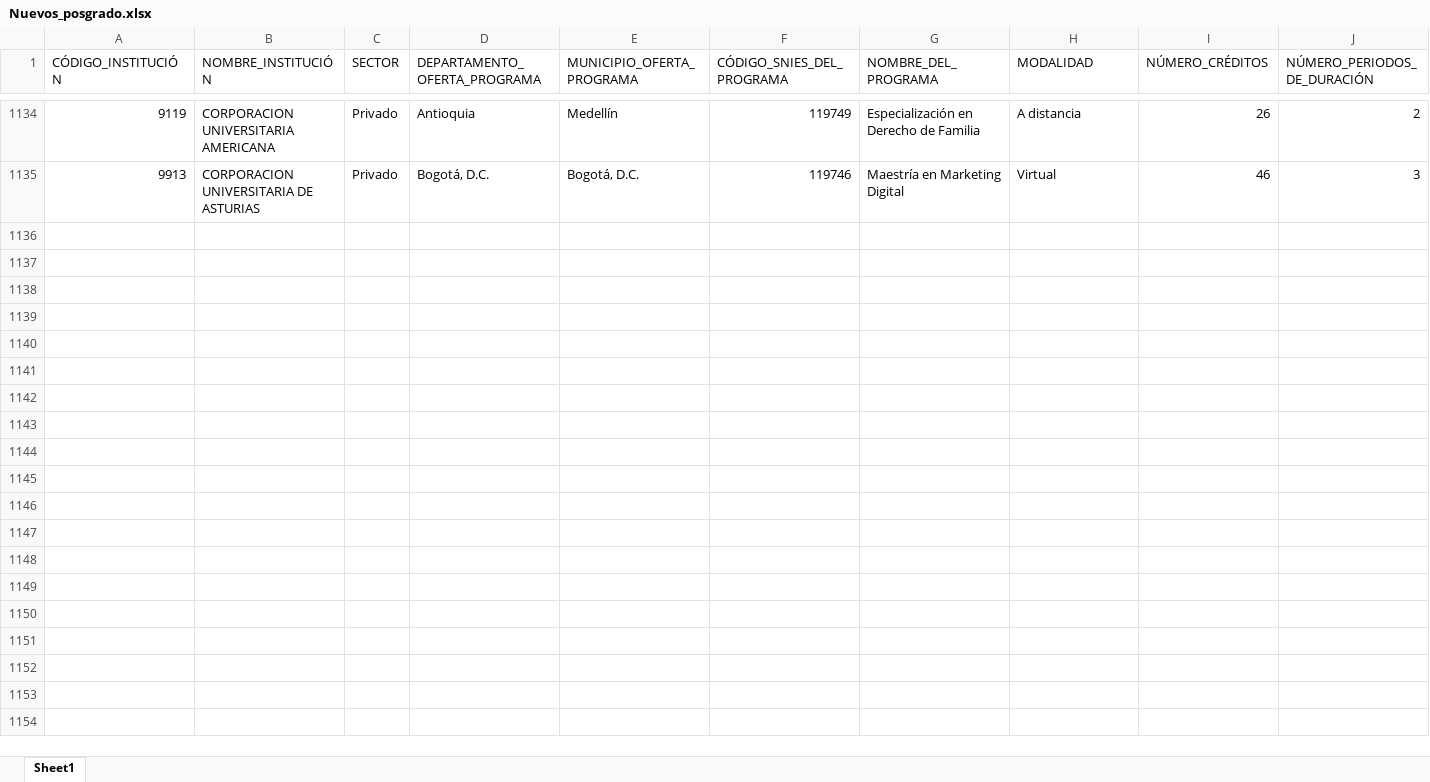
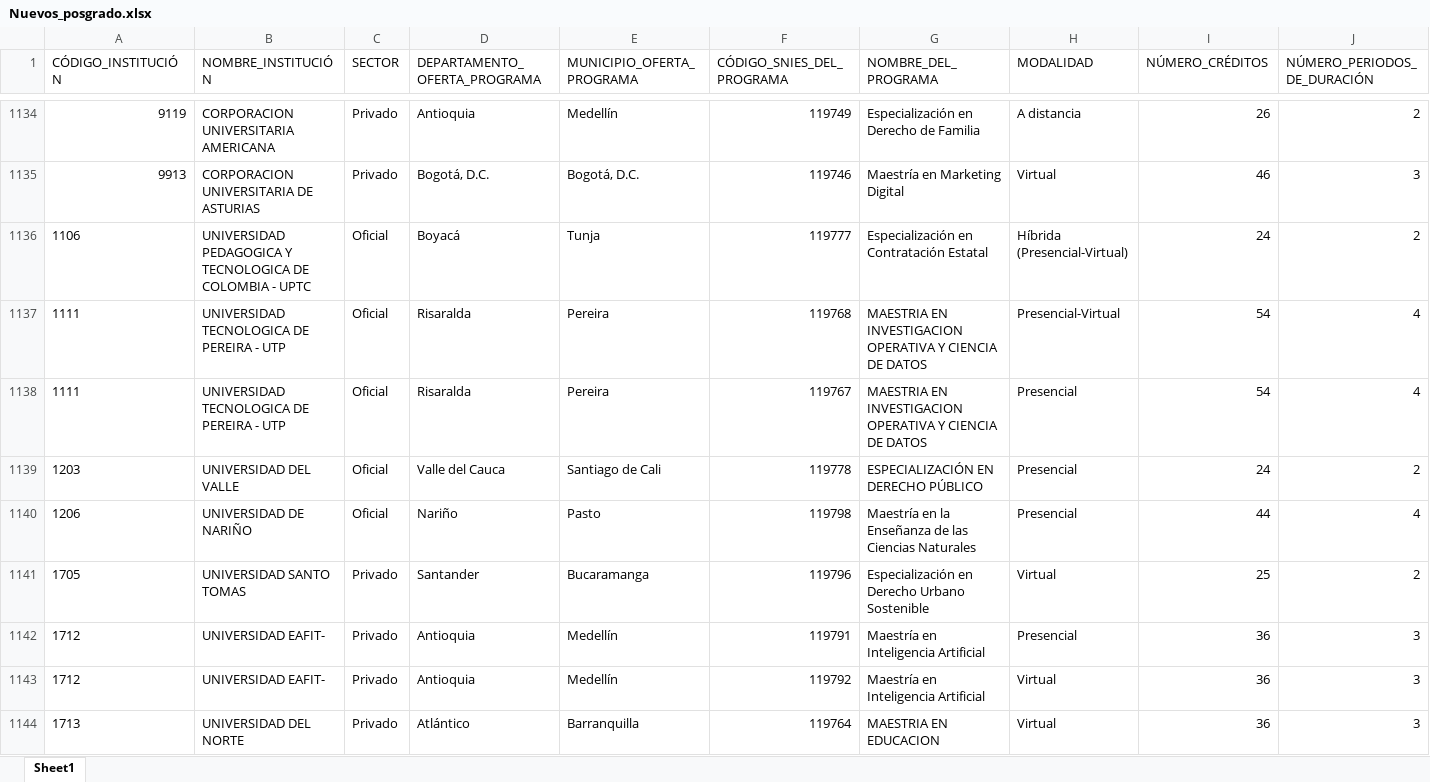
Before and after one commit to dirplaneacionun/snies_monitor_posgrado, an Excel workbook: data/novedades/Nuevos_posgrado.xlsx, sheet Sheet1, drawn as a sheet; only a part is shown, gaps mark what is left out; values as stored, in another font and other column widths than the file's, no borders; rows hold the shown columns only; the diff covers the shown part only; the diff names each change by its address in the sheet, - before the commit and + after, or states it on an @@ line.

Commit message:
snies-posgrado: 2026-10-29

```diff
--- a/data/novedades/Nuevos_posgrado.xlsx (sheet Sheet1)
+++ b/data/novedades/Nuevos_posgrado.xlsx (sheet Sheet1)
+row 1136: 1106 | UNIVERSIDAD PEDAGOGICA Y TECNOLOGICA DE COLOMBIA - UPTC | Oficial | Boyacá | Tunja | 119777 | Especialización en Contratación Estatal | Híbrida (Presencial-Virtual) | 24 | 2
+row 1137: 1111 | UNIVERSIDAD TECNOLOGICA DE PEREIRA - UTP | Oficial | Risaralda | Pereira | 119768 | MAESTRIA EN INVESTIGACION OPERATIVA Y CIENCIA DE DATOS | Presencial-Virtual | 54 | 4
+row 1138: 1111 | UNIVERSIDAD TECNOLOGICA DE PEREIRA - UTP | Oficial | Risaralda | Pereira | 119767 | MAESTRIA EN INVESTIGACION OPERATIVA Y CIENCIA DE DATOS | Presencial | 54 | 4
+row 1139: 1203 | UNIVERSIDAD DEL VALLE | Oficial | Valle del Cauca | Santiago de Cali | 119778 | ESPECIALIZACIÓN EN DERECHO PÚBLICO | Presencial | 24 | 2
+row 1140: 1206 | UNIVERSIDAD DE NARIÑO | Oficial | Nariño | Pasto | 119798 | Maestría en la Enseñanza de las Ciencias Naturales | Presencial | 44 | 4
+row 1141: 1705 | UNIVERSIDAD SANTO TOMAS | Privado | Santander | Bucaramanga | 119796 | Especialización en Derecho Urbano Sostenible | Virtual | 25 | 2
+row 1142: 1712 | UNIVERSIDAD EAFIT- | Privado | Antioquia | Medellín | 119791 | Maestría en Inteligencia Artificial | Presencial | 36 | 3
+row 1143: 1712 | UNIVERSIDAD EAFIT- | Privado | Antioquia | Medellín | 119792 | Maestría en Inteligencia Artificial | Virtual | 36 | 3
+row 1144: 1713 | UNIVERSIDAD DEL NORTE | Privado | Atlántico | Barranquilla | 119764 | MAESTRIA EN EDUCACION | Virtual | 36 | 3
```
Also changed, not shown: 12 added rows elsewhere in this sheet, data/novedades/Inactivos_posgrado.xlsx, 4 other files.
